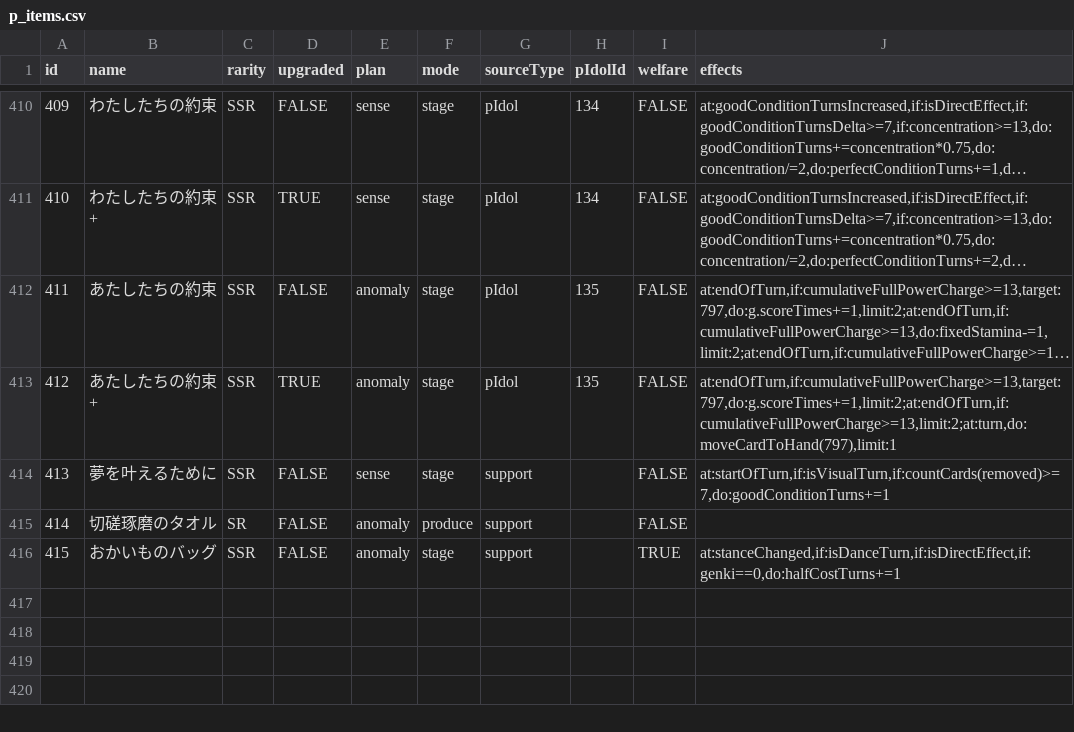
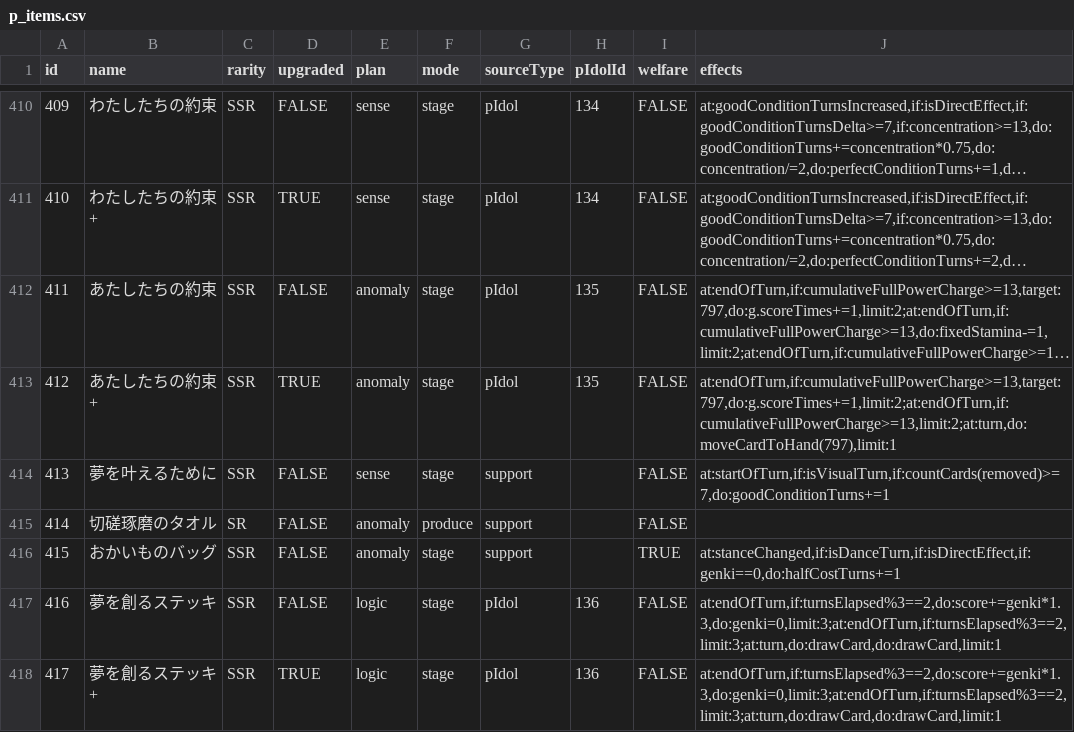
Before and after one commit to unoeins/gakumas-tools, a CSV file: packages/gakumas-data/csv/p_items.csv, drawn as a sheet; only a part is shown, gaps mark what is left out; long unchanged cells end in ….

```diff
--- a/packages/gakumas-data/csv/p_items.csv
+++ b/packages/gakumas-data/csv/p_items.csv
@@ -416 +416,3 @@ id,name,rarity,upgraded,plan,mode,sourceType,pIdolId,welfare,effects
 415,おかいものバッグ,SSR,FALSE,anomaly,stage,support,,TRUE,"at:stanceChanged,if:isDanceTurn,if:isDirectEffect,if:genki==0,do:halfCostTurns+=1"
+416,夢を創るステッキ,SSR,FALSE,logic,stage,pIdol,136,FALSE,"at:endOfTurn,if:turnsElapsed%3==2,do:score+=genki*1.3,do:genki=0,limit:3;at:endOfTurn,if:turnsElapsed%3==2,limit:3;at:turn,do:drawCard,do:drawCard,limit:1"
+417,夢を創るステッキ+,SSR,TRUE,logic,stage,pIdol,136,FALSE,"at:endOfTurn,if:turnsElapsed%3==2,do:score+=genki*1.3,do:genki=0,limit:3;at:endOfTurn,if:turnsElapsed%3==2,limit:3;at:turn,do:drawCard,do:drawCard,limit:1"
```
Also changed, not shown: packages/gakumas-data/csv/skill_cards.csv, 4 other files.
